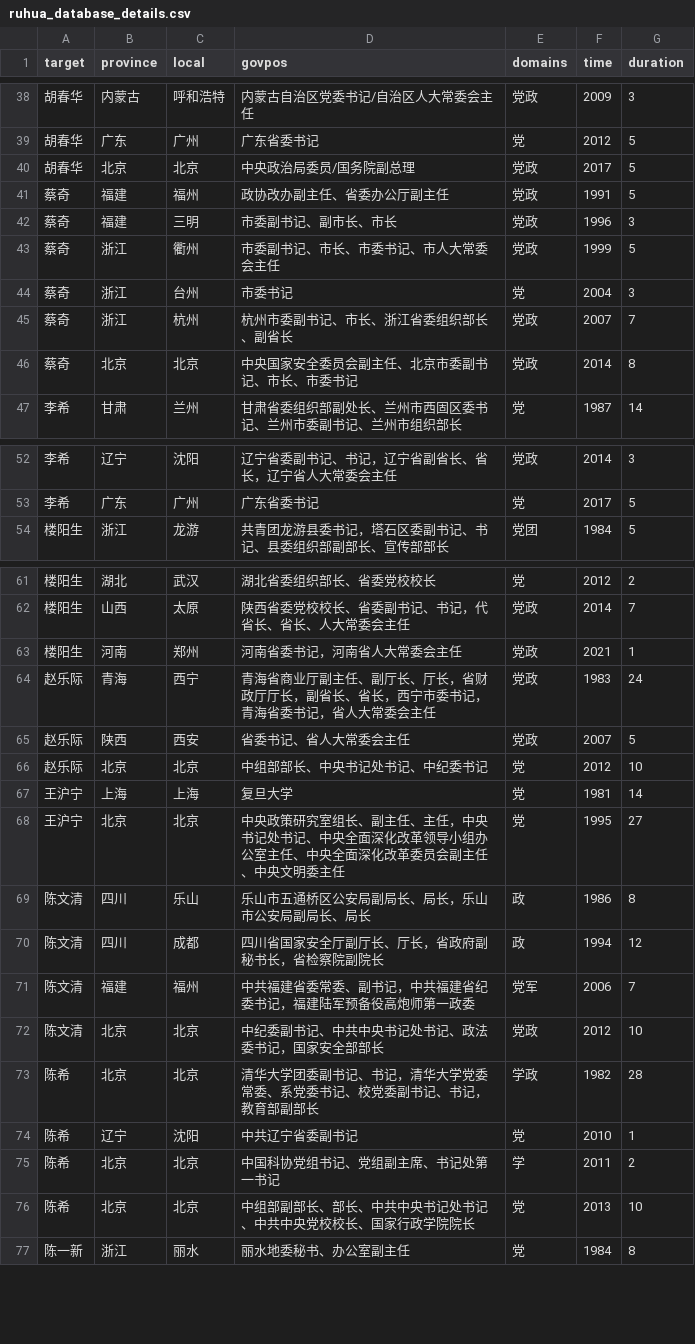
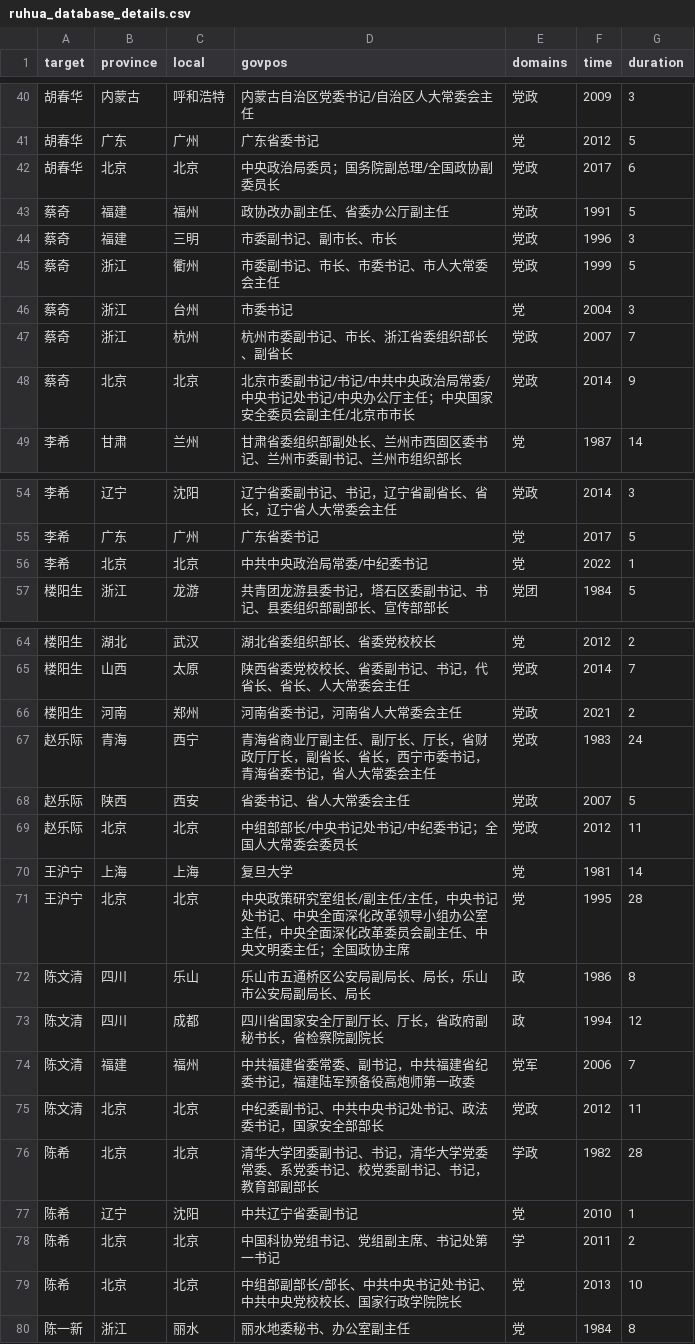
Before and after one commit to gestepoa/resume, a CSV file: ruhua_database_details.csv, drawn as a sheet; only a part is shown, gaps mark what is left out; the diff covers the shown part only.

```diff
--- a/ruhua_database_details.csv
+++ b/ruhua_database_details.csv
@@ -39,3 +41,3 @@
 胡春华,广东,广州,广东省委书记,党,2012,5
-胡春华,北京,北京,中央政治局委员/国务院副总理,党政,2017,5
+胡春华,北京,北京,中央政治局委员；国务院副总理/全国政协副委员长,党政,2017,6
 蔡奇,福建,福州,政协改办副主任、省委办公厅副主任,党政,1991,5
@@ -45,3 +47,3 @@
 蔡奇,浙江,杭州,杭州市委副书记、市长、浙江省委组织部长、副省长,党政,2007,7
-蔡奇,北京,北京,中央国家安全委员会副主任、北京市委副书记、市长、市委书记,党政,2014,8
+蔡奇,北京,北京,北京市委副书记/书记/中共中央政治局常委/中央书记处书记/中央办公厅主任；中央国家安全委员会副主任/北京市市长,党政,2014,9
 李希,甘肃,兰州,甘肃省委组织部副处长、兰州市西固区委书记、兰州市委副书记、兰州市组织部长,党,1987,14
@@ -53,2 +55,3 @@
 李希,广东,广州,广东省委书记,党,2017,5
+李希,北京,北京,中共中央政治局常委/中纪委书记,党,2022,1
 楼阳生,浙江,龙游,共青团龙游县委书记，塔石区委副书记、书记、县委组织部副部长、宣传部部长,党团,1984,5
@@ -62,8 +65,8 @@
 楼阳生,山西,太原,陕西省委党校校长、省委副书记、书记，代省长、省长、人大常委会主任,党政,2014,7
-楼阳生,河南,郑州,河南省委书记，河南省人大常委会主任,党政,2021,1
+楼阳生,河南,郑州,河南省委书记，河南省人大常委会主任,党政,2021,2
 赵乐际,青海,西宁,青海省商业厅副主任、副厅长、厅长，省财政厅厅长，副省长、省长，西宁市委书记，青海省委书记，省人大常委会主任,党政,1983,24
 赵乐际,陕西,西安,省委书记、省人大常委会主任,党政,2007,5
-赵乐际,北京,北京,中组部部长、中央书记处书记、中纪委书记,党,2012,10
+赵乐际,北京,北京,中组部部长/中央书记处书记/中纪委书记；全国人大常委会委员长,党政,2012,11
 王沪宁,上海,上海,复旦大学,党,1981,14
-王沪宁,北京,北京,中央政策研究室组长、副主任、主任，中央书记处书记、中央全面深化改革领导小组办公室主任、中央全面深化改革委员会副主任、中央文明委主任,党,1995,27
+王沪宁,北京,北京,中央政策研究室组长/副主任/主任，中央书记处书记、中央全面深化改革领导小组办公室主任，中央全面深化改革委员会副主任、中央文明委主任；全国政协主席,党,1995,28
 陈文清,四川,乐山,乐山市五通桥区公安局副局长、局长，乐山市公安局副局长、局长,政,1986,8
@@ -71,3 +74,3 @@
 陈文清,福建,福州,中共福建省委常委、副书记，中共福建省纪委书记，福建陆军预备役高炮师第一政委,党军,2006,7
-陈文清,北京,北京,中纪委副书记、中共中央书记处书记、政法委书记，国家安全部部长,党政,2012,10
+陈文清,北京,北京,中纪委副书记、中共中央书记处书记、政法委书记，国家安全部部长,党政,2012,11
 陈希,北京,北京,清华大学团委副书记、书记，清华大学党委常委、系党委书记、校党委副书记、书记，教育部副部长,学政,1982,28
@@ -75,3 +78,3 @@
 陈希,北京,北京,中国科协党组书记、党组副主席、书记处第一书记,学,2011,2
-陈希,北京,北京,中组部副部长、部长、中共中央书记处书记、中共中央党校校长、国家行政学院院长,党,2013,10
+陈希,北京,北京,中组部副部长/部长、中共中央书记处书记、中共中央党校校长、国家行政学院院长,党,2013,10
 陈一新,浙江,丽水,丽水地委秘书、办公室副主任,党,1984,8
```
Also changed, not shown: 18 added rows and 3 edited cells elsewhere in this file, 1 other file.
